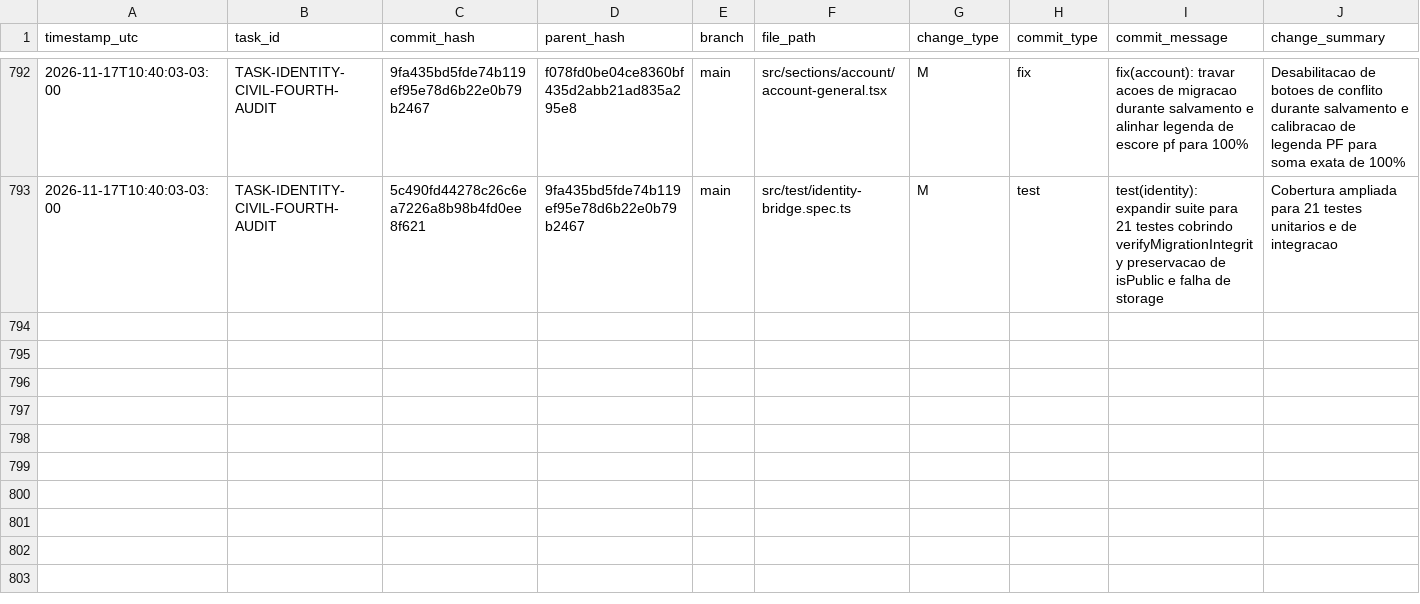
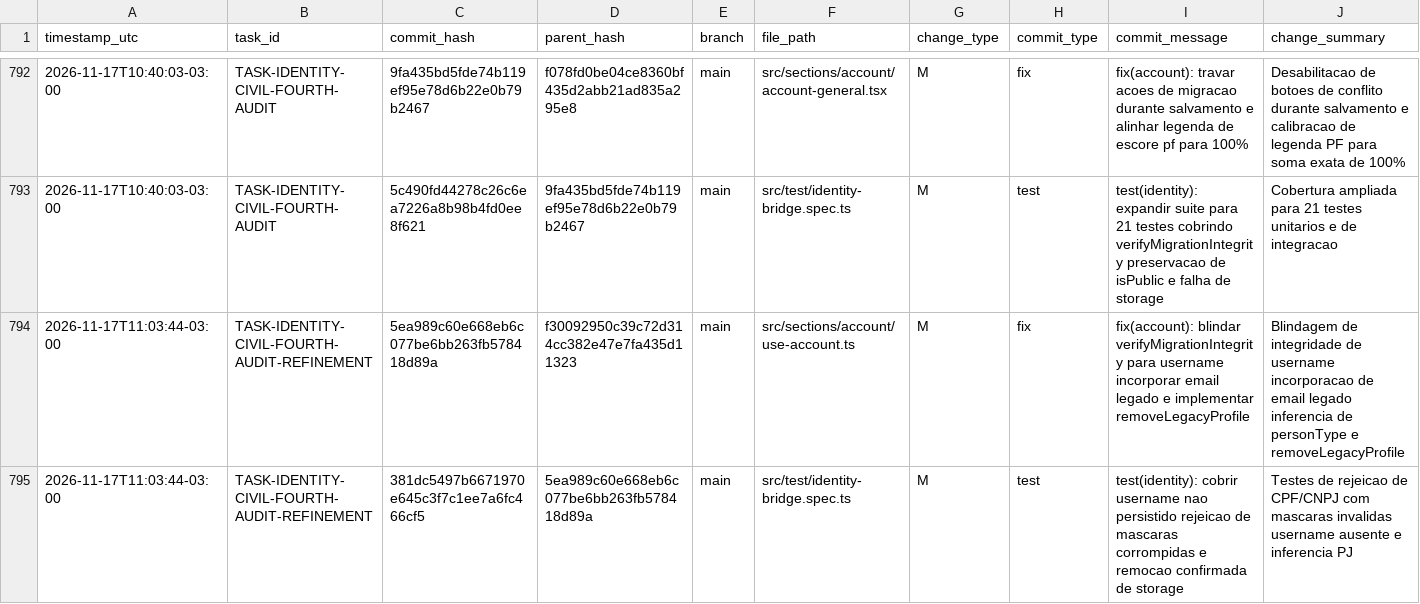
Before and after one commit to ASPPIBRA-DAO/DevOS-Desktop, a CSV file: audit/git-change-log.csv, drawn as a sheet; only a part is shown, gaps mark what is left out; rows hold the shown columns only; the diff names each change by its address in the sheet, - before the commit and + after, or states it on an @@ line.

Commit message:
docs(audit): registrar transacoes atomicas da tarefa TASK-IDENTITY-CIVIL-FOURTH-AUDIT-REFINEMENT em git-change-log.csv

```diff
--- a/audit/git-change-log.csv
+++ b/audit/git-change-log.csv
+row 794: 2026-11-17T11:03:44-03:00 | TASK-IDENTITY-CIVIL-FOURTH-AUDIT-REFINEMENT | 5ea989c60e668eb6c077be6bb263fb578418d89a | f30092950c39c72d314cc382e47e7fa435d11323 | main | src/sections/account/use-account.ts | M | fix | fix(account): blindar verifyMigrationIntegrity para username incorporar email legado e implementar removeLegacyProfile | Blindagem de integridade de username incorporacao de email legado inferencia de personType e removeLegacyProfile
+row 795: 2026-11-17T11:03:44-03:00 | TASK-IDENTITY-CIVIL-FOURTH-AUDIT-REFINEMENT | 381dc5497b6671970e645c3f7c1ee7a6fc466cf5 | 5ea989c60e668eb6c077be6bb263fb578418d89a | main | src/test/identity-bridge.spec.ts | M | test | test(identity): cobrir username nao persistido rejeicao de mascaras corrompidas e remocao confirmada de storage | Testes de rejeicao de CPF/CNPJ com mascaras invalidas username ausente e inferencia PJ
```
